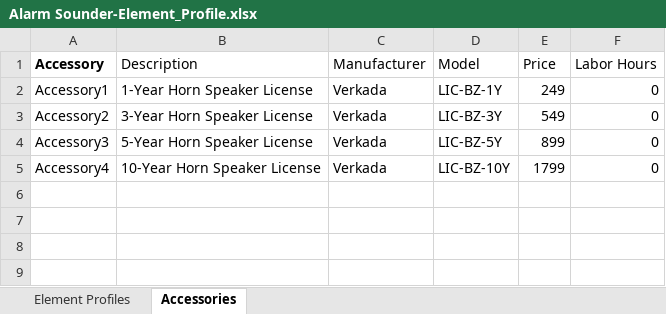
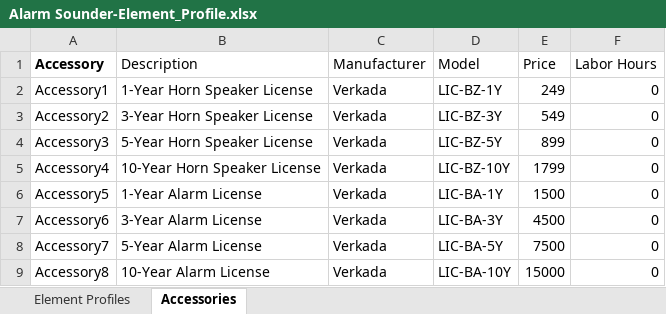
Before and after one commit to verkadase/SystemSurveyor, an Excel workbook: Element Profiles/Alarm Sounder-Element_Profile.xlsx, sheet Accessories, drawn as a sheet; values as stored, in another font and other column widths than the file's, no borders; 1 other sheet too large or unreadable and not compared; the diff names each change by its address in the sheet, - before the commit and + after, or states it on an @@ line.

Commit message:
add alarms license acc

```diff
--- a/Element Profiles/Alarm Sounder-Element_Profile.xlsx (sheet Accessories)
+++ b/Element Profiles/Alarm Sounder-Element_Profile.xlsx (sheet Accessories)
+row 6: Accessory5 | 1-Year Alarm License | Verkada | LIC-BA-1Y | 1500 | 0
+row 7: Accessory6 | 3-Year Alarm License | Verkada | LIC-BA-3Y | 4500 | 0
+row 8: Accessory7 | 5-Year Alarm License | Verkada | LIC-BA-5Y | 7500 | 0
+row 9: Accessory8 | 10-Year Alarm License | Verkada | LIC-BA-10Y | 15000 | 0
```
Also changed, not shown: Element Profiles/Siren-Element_Profile.xlsx.
